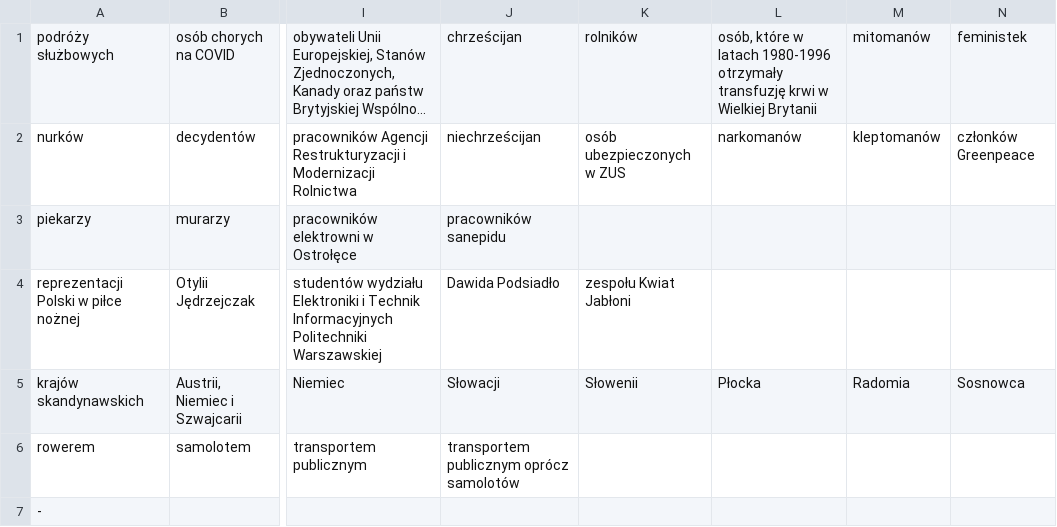
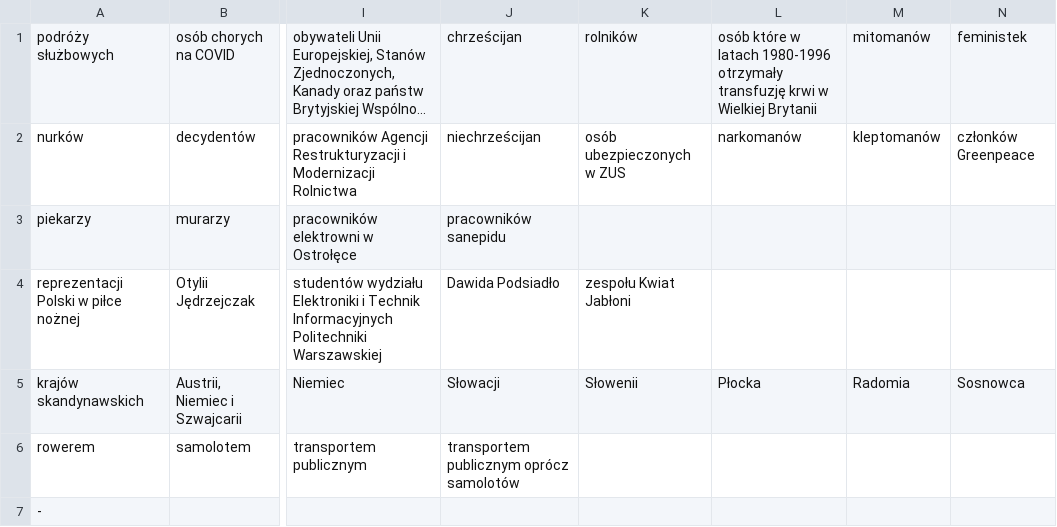
Before and after one commit to 808-Squad/koronawirus.lol, a CSV file: src/data.csv, drawn as a sheet; only a part is shown, gaps mark what is left out; long unchanged cells end in …; the diff names each change by its address in the sheet, - before the commit and + after, or states it on an @@ line.

Commit message:
Fix comma

```diff
--- a/src/data.csv
+++ b/src/data.csv
-L1: osób, które w…
+L1: osób które w…
```
